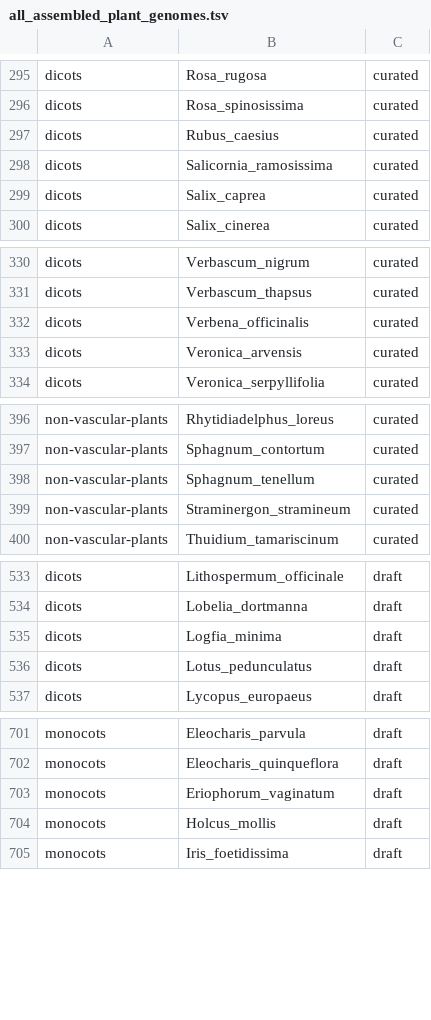
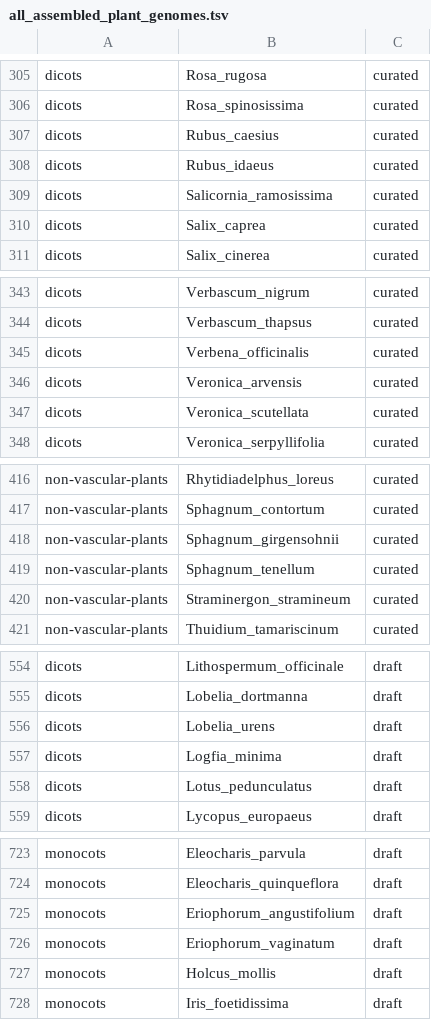
Before and after one commit to DToL-Plant-Working-Group/plant-sequencing-status, a TSV file: data/all_assembled_plant_genomes.tsv, drawn as a sheet; only a part is shown, gaps mark what is left out; the diff covers the shown part only.

```diff
--- a/data/all_assembled_plant_genomes.tsv
+++ b/data/all_assembled_plant_genomes.tsv
@@ -297,2 +307,3 @@ dicots 	 Rosa_spinosissima 	 curated
 dicots 	 Rubus_caesius 	 curated
+dicots 	 Rubus_idaeus 	 curated
 dicots 	 Salicornia_ramosissima 	 curated
@@ -333,2 +346,3 @@ dicots 	 Verbena_officinalis 	 curated
 dicots 	 Veronica_arvensis 	 curated
+dicots 	 Veronica_scutellata 	 curated
 dicots 	 Veronica_serpyllifolia 	 curated
@@ -397,2 +417,3 @@ non-vascular-plants 	 Rhytidiadelphus_loreus 	 curated
 non-vascular-plants 	 Sphagnum_contortum 	 curated
+non-vascular-plants 	 Sphagnum_girgensohnii 	 curated
 non-vascular-plants 	 Sphagnum_tenellum 	 curated
@@ -534,2 +555,3 @@ dicots 	 Lithospermum_officinale 	 draft
 dicots 	 Lobelia_dortmanna 	 draft
+dicots 	 Lobelia_urens 	 draft
 dicots 	 Logfia_minima 	 draft
@@ -702,2 +724,3 @@ monocots 	 Eleocharis_parvula 	 draft
 monocots 	 Eleocharis_quinqueflora 	 draft
+monocots 	 Eriophorum_angustifolium 	 draft
 monocots 	 Eriophorum_vaginatum 	 draft
```
Also changed, not shown: 18 added rows elsewhere in this file, 2 other files.
